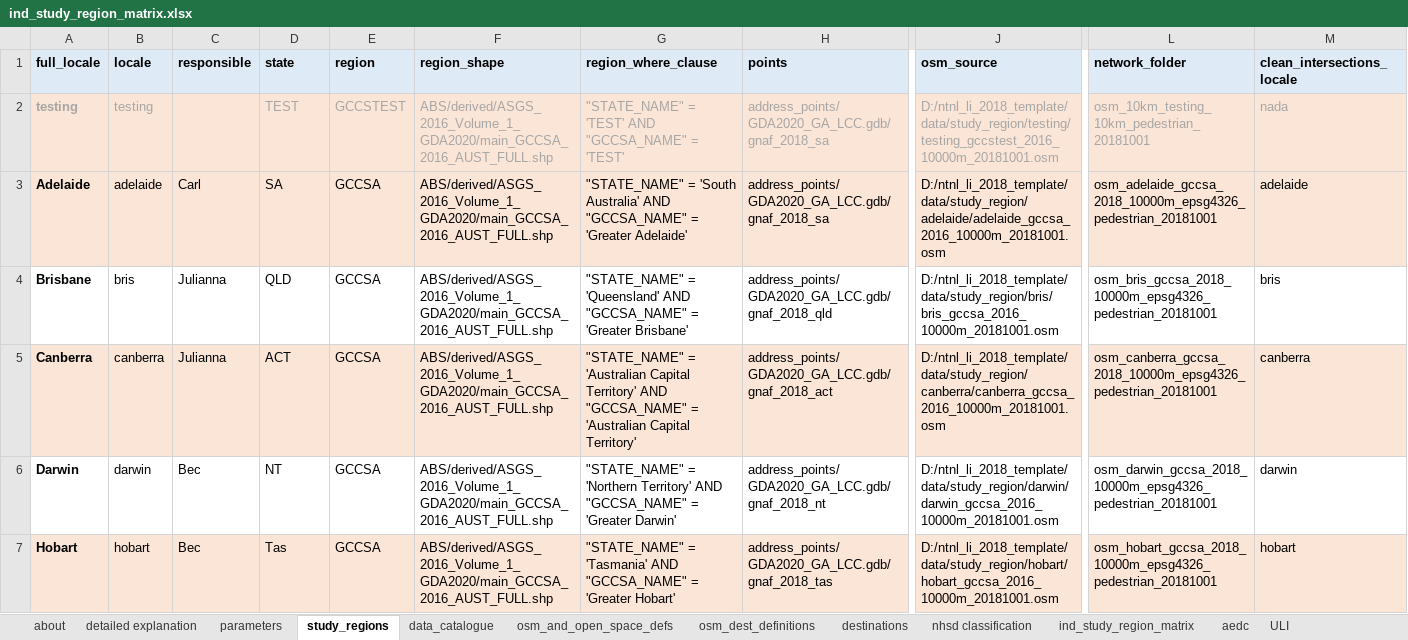
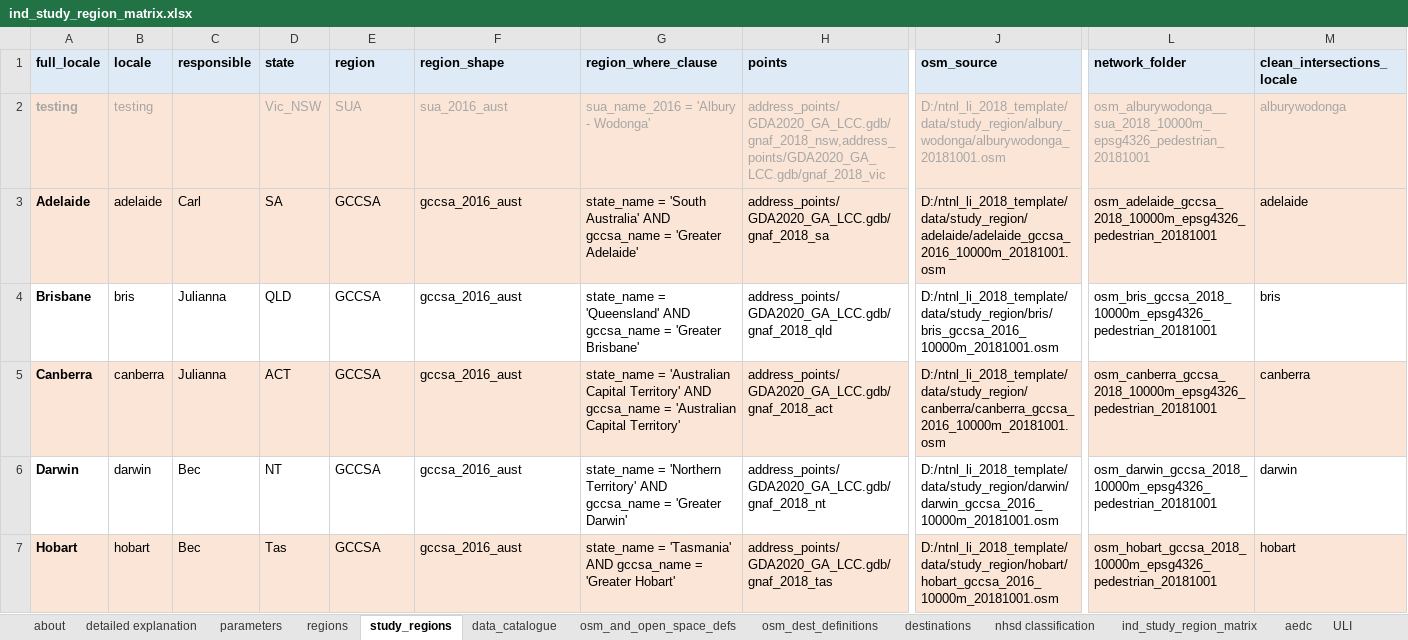
Before and after one commit to healthy-liveable-cities/australian-national-liveability-study, an Excel workbook: ind_study_region_matrix.xlsx, sheet study_regions, drawn as a sheet; only a part is shown, gaps mark what is left out; values as stored, in another font and other column widths than the file's, no borders; the diff covers the shown part only; the diff names each change by its address in the sheet, - before the commit and + after, or states it on an @@ line.

```diff
--- a/ind_study_region_matrix.xlsx (sheet study_regions)
+++ b/ind_study_region_matrix.xlsx (sheet study_regions)
+sheet tab: regions
-D2 (state): TEST
+D2 (state): Vic_NSW
-E2 (region): GCCSTEST
+E2 (region): SUA
-F2 (region_shape): ABS/derived/ASGS_2016_Volume_1_GDA2020/main_GCCSA_2016_AUST_FULL.shp
+F2 (region_shape): sua_2016_aust
-G2 (region_where_clause): "STATE_NAME" = 'TEST' AND "GCCSA_NAME" = 'TEST'
+G2 (region_where_clause): sua_name_2016 = 'Albury - Wodonga'
-H2 (points): address_points/GDA2020_GA_LCC.gdb/gnaf_2018_sa
+H2 (points): address_points/GDA2020_GA_LCC.gdb/gnaf_2018_nsw,address_points/GDA2020_GA_LCC.gdb/gnaf_2018_vic
-J2 (osm_source): D:/ntnl_li_2018_template/data/study_region/testing/testing_gccstest_2016_10000m_20181001.osm
+J2 (osm_source): D:/ntnl_li_2018_template/data/study_region/albury_wodonga/alburywodonga_20181001.osm
-L2 (network_folder): osm_10km_testing_10km_pedestrian_20181001
+L2 (network_folder): osm_alburywodonga__sua_2018_10000m_epsg4326_pedestrian_20181001
-M2 (clean_intersections_locale): nada
+M2 (clean_intersections_locale): alburywodonga
-F3:F7 (region_shape): ABS/derived/ASGS_2016_Volume_1_GDA2020/main_GCCSA_2016_AUST_FULL.shp
+F3:F7 (region_shape): gccsa_2016_aust
-G3 (region_where_clause): "STATE_NAME" = 'South Australia' AND "GCCSA_NAME" = 'Greater…
+G3 (region_where_clause): state_name = 'South Australia' AND gccsa_name = 'Greater…
-G4 (region_where_clause): "STATE_NAME" = 'Queensland' AND "GCCSA_NAME" = 'Greater…
+G4 (region_where_clause): state_name = 'Queensland' AND gccsa_name = 'Greater…
-G5 (region_where_clause): "STATE_NAME" = 'Australian Capital Territory' AND "GCCSA_NAME" = 'Australian…
+G5 (region_where_clause): state_name = 'Australian Capital Territory' AND gccsa_name = 'Australian…
-G6 (region_where_clause): "STATE_NAME" = 'Northern Territory' AND "GCCSA_NAME" = 'Greater…
+G6 (region_where_clause): state_name = 'Northern Territory' AND gccsa_name = 'Greater…
-G7 (region_where_clause): "STATE_NAME" = 'Tasmania' AND "GCCSA_NAME" = 'Greater…
+G7 (region_where_clause): state_name = 'Tasmania' AND gccsa_name = 'Greater…
```
Also changed, not shown: 39 edited cells elsewhere in this sheet, sheet parameters, 2 other files.
